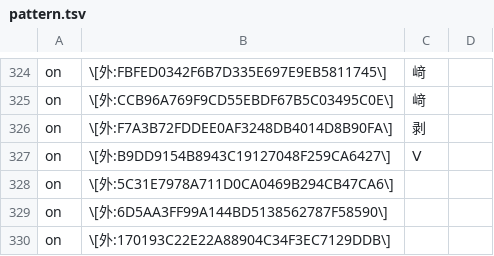
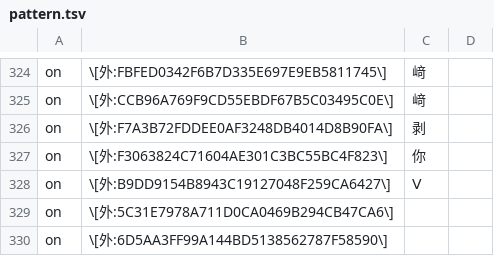
Before and after one commit to Nekomoekissaten-SUB/nekomoe-jp-formatter, a TSV file: dist/pattern.tsv, drawn as a sheet; only a part is shown, gaps mark what is left out; the shorter side is filled out with more unchanged rows; the diff names each change by its address in the sheet, - before the commit and + after, or states it on an @@ line.

Commit message:
外字追加

```diff
--- a/dist/pattern.tsv
+++ b/dist/pattern.tsv
+row 327: on | \[外:F3063824C71604AE301C3BC55BC4F823\] | 你
```
